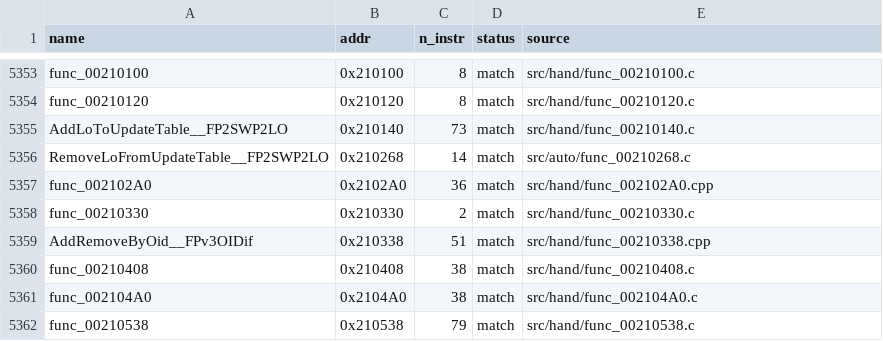
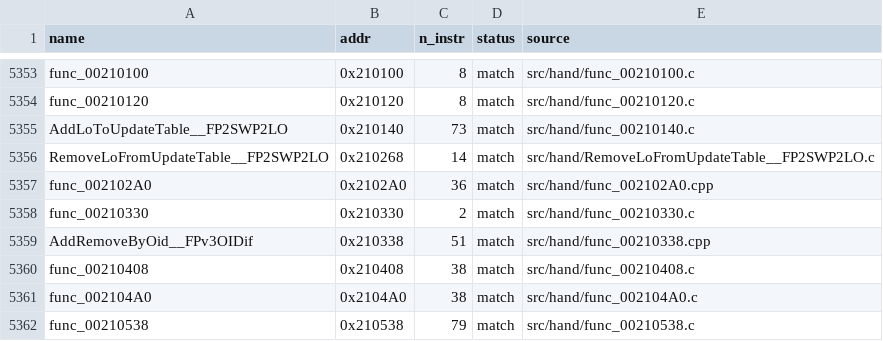
Before and after one commit to Komasia/sly2-decomp, a CSV file: config/matched.csv, drawn as a sheet; only a part is shown, gaps mark what is left out; the diff covers the shown part only.

```diff
--- a/config/matched.csv
+++ b/config/matched.csv
@@ -5355,3 +5355,3 @@ func_00210120,0x210120,8,match,src/hand/func_00210120.c
 AddLoToUpdateTable__FP2SWP2LO,0x210140,73,match,src/hand/func_00210140.c
-RemoveLoFromUpdateTable__FP2SWP2LO,0x210268,14,match,src/auto/func_00210268.c
+RemoveLoFromUpdateTable__FP2SWP2LO,0x210268,14,match,src/hand/RemoveLoFromUpdateTable__FP2SWP2LO.c
 func_002102A0,0x2102A0,36,match,src/hand/func_002102A0.cpp
```
Also changed, not shown: 13 edited cells elsewhere in this file, config/readability_history.csv, 29 other files.
